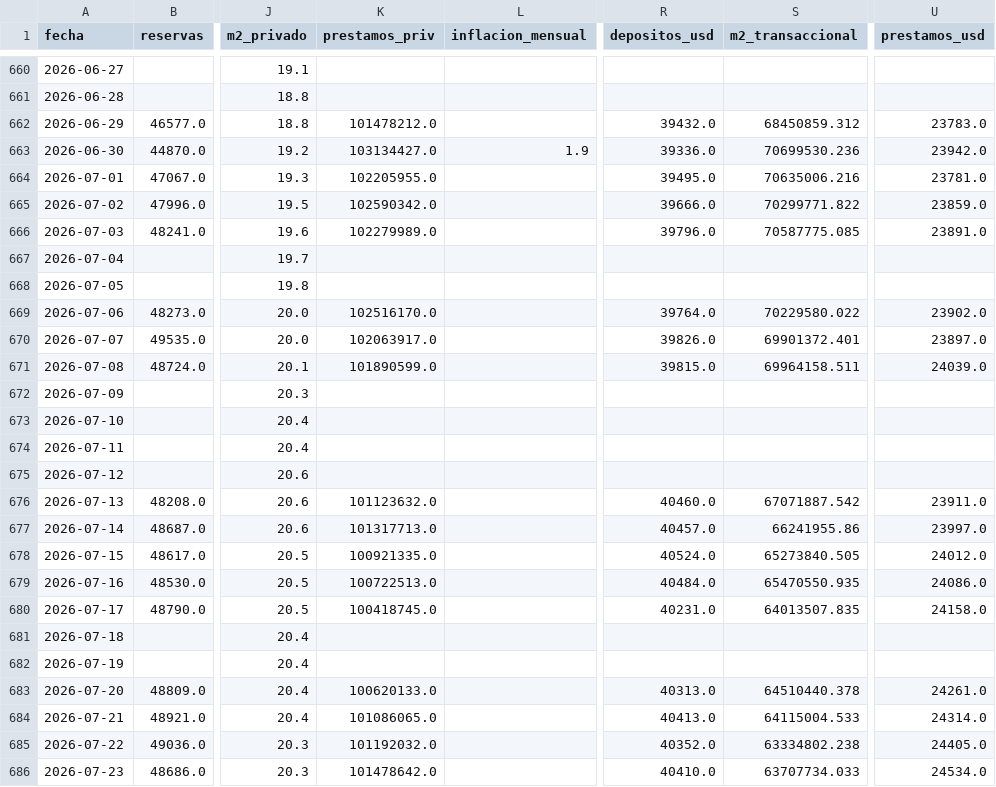
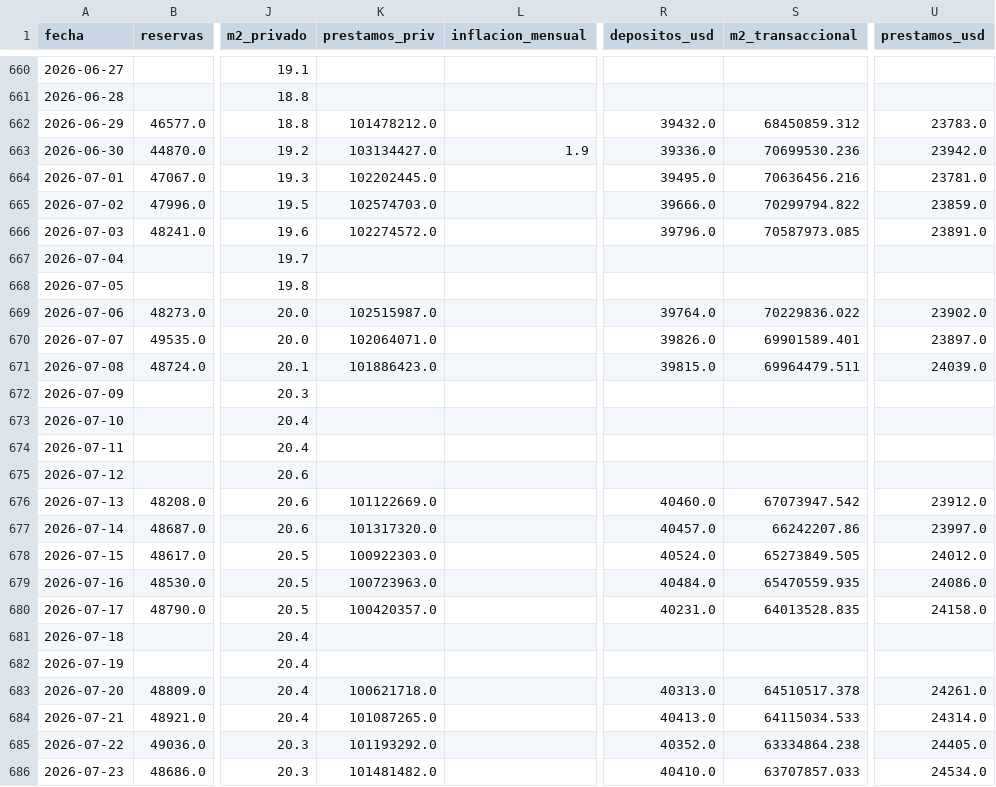
Before and after one commit to garciaborgheslautaro/acavalores-monitor-macro, a CSV file: data/bcra_data.csv, drawn as a sheet; only a part is shown, gaps mark what is left out; the diff covers the shown part only; the diff names each change by its address in the sheet, - before the commit and + after, or states it on an @@ line.

```diff
--- a/data/bcra_data.csv
+++ b/data/bcra_data.csv
-K664 (prestamos_priv): 102205955.0
+K664 (prestamos_priv): 102202445.0
-S664 (m2_transaccional): 70635006.216
+S664 (m2_transaccional): 70636456.216
-K665 (prestamos_priv): 102590342.0
+K665 (prestamos_priv): 102574703.0
-S665 (m2_transaccional): 70299771.822
+S665 (m2_transaccional): 70299794.822
-K666 (prestamos_priv): 102279989.0
+K666 (prestamos_priv): 102274572.0
-S666 (m2_transaccional): 70587775.085
+S666 (m2_transaccional): 70587973.085
-K669 (prestamos_priv): 102516170.0
+K669 (prestamos_priv): 102515987.0
-S669 (m2_transaccional): 70229580.022
+S669 (m2_transaccional): 70229836.022
-K670 (prestamos_priv): 102063917.0
+K670 (prestamos_priv): 102064071.0
-S670 (m2_transaccional): 69901372.401
+S670 (m2_transaccional): 69901589.401
-K671 (prestamos_priv): 101890599.0
+K671 (prestamos_priv): 101886423.0
-S671 (m2_transaccional): 69964158.511
+S671 (m2_transaccional): 69964479.511
-K676 (prestamos_priv): 101123632.0
+K676 (prestamos_priv): 101122669.0
-S676 (m2_transaccional): 67071887.542
+S676 (m2_transaccional): 67073947.542
-U676 (prestamos_usd): 23911.0
+U676 (prestamos_usd): 23912.0
-K677 (prestamos_priv): 101317713.0
+K677 (prestamos_priv): 101317320.0
-S677 (m2_transaccional): 66241955.86
+S677 (m2_transaccional): 66242207.86
-K678 (prestamos_priv): 100921335.0
+K678 (prestamos_priv): 100922303.0
-S678 (m2_transaccional): 65273840.505
+S678 (m2_transaccional): 65273849.505
-K679 (prestamos_priv): 100722513.0
+K679 (prestamos_priv): 100723963.0
-S679 (m2_transaccional): 65470550.935
+S679 (m2_transaccional): 65470559.935
-K680 (prestamos_priv): 100418745.0
+K680 (prestamos_priv): 100420357.0
-S680 (m2_transaccional): 64013507.835
+S680 (m2_transaccional): 64013528.835
-K683 (prestamos_priv): 100620133.0
+K683 (prestamos_priv): 100621718.0
-S683 (m2_transaccional): 64510440.378
+S683 (m2_transaccional): 64510517.378
-K684 (prestamos_priv): 101086065.0
+K684 (prestamos_priv): 101087265.0
-S684 (m2_transaccional): 64115004.533
+S684 (m2_transaccional): 64115034.533
-K685 (prestamos_priv): 101192032.0
+K685 (prestamos_priv): 101193292.0
-S685 (m2_transaccional): 63334802.238
+S685 (m2_transaccional): 63334864.238
-K686 (prestamos_priv): 101478642.0
+K686 (prestamos_priv): 101481482.0
-S686 (m2_transaccional): 63707734.033
+S686 (m2_transaccional): 63707857.033
```
Also changed, not shown: 51 edited cells elsewhere in this file, data/actividad_data.csv, data/dolar_data.csv, 4 other files.
